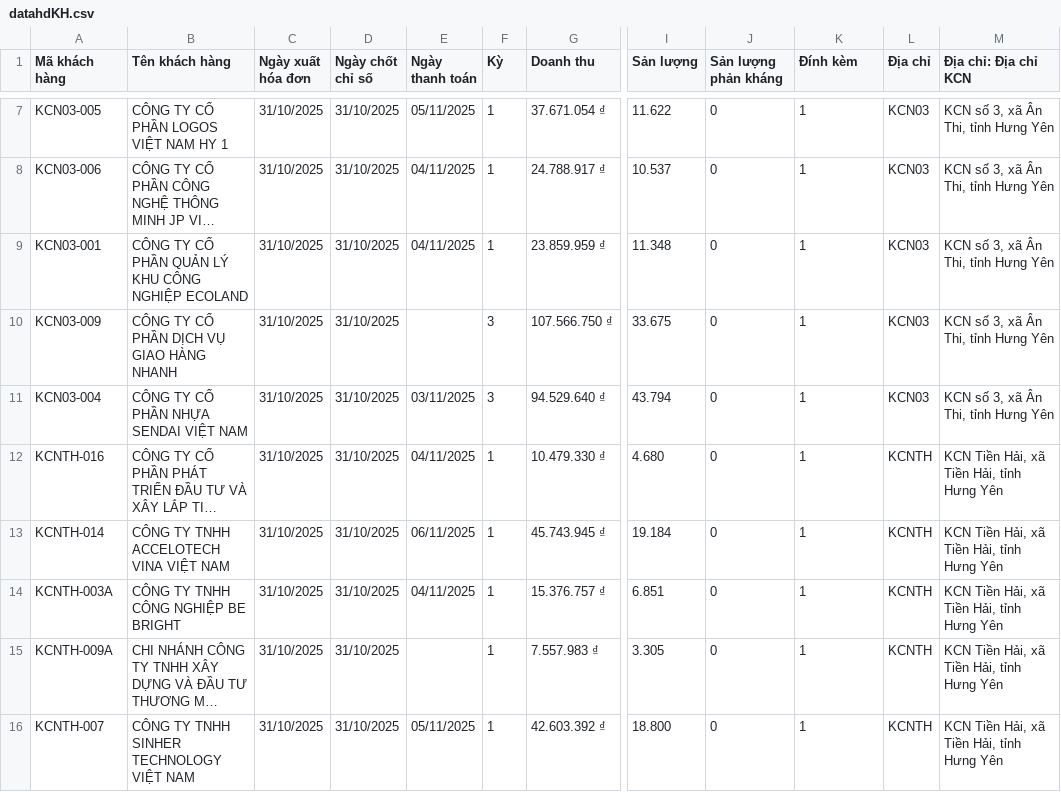
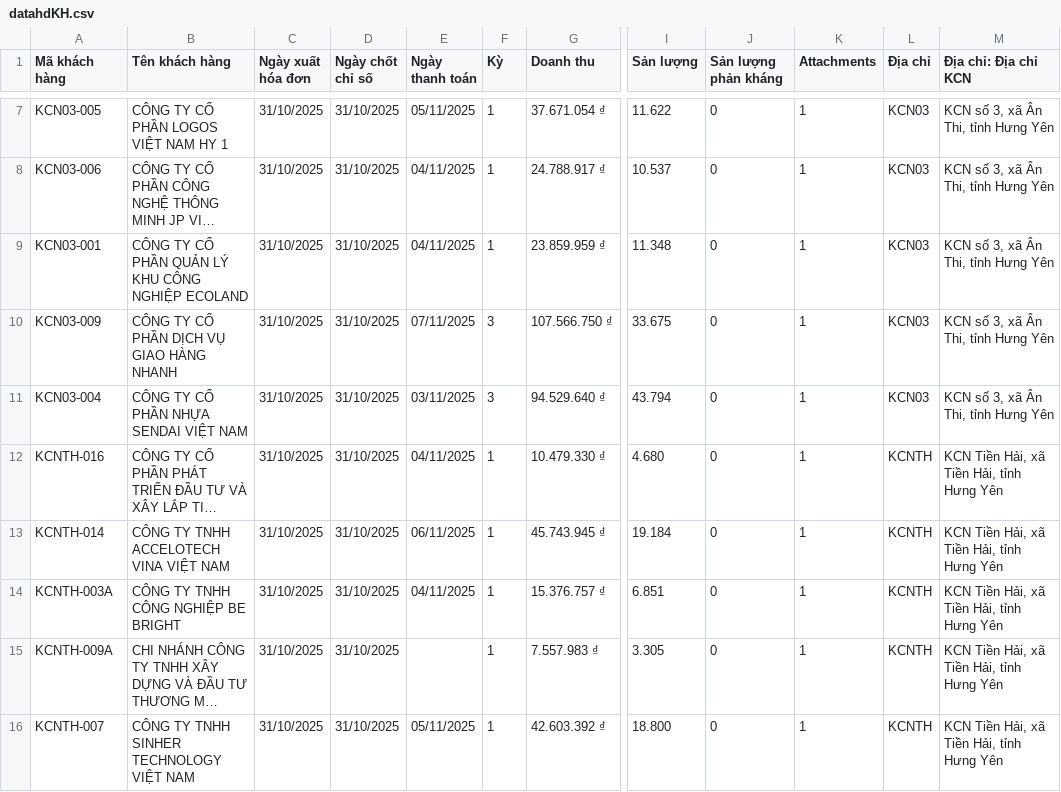
Before and after one commit to Gelex-Electric/GETC, a CSV file: assets/data/datahdKH.csv, drawn as a sheet; only a part is shown, gaps mark what is left out; long unchanged cells end in …; the diff names each change by its address in the sheet, - before the commit and + after, or states it on an @@ line.

Commit message:
Update datahdKH.csv

```diff
--- a/assets/data/datahdKH.csv
+++ b/assets/data/datahdKH.csv
-K1: Đính kèm
+K1: Attachments
-E10 (Ngày thanh toán): (empty)
+E10 (Ngày thanh toán): 07/11/2025
```
